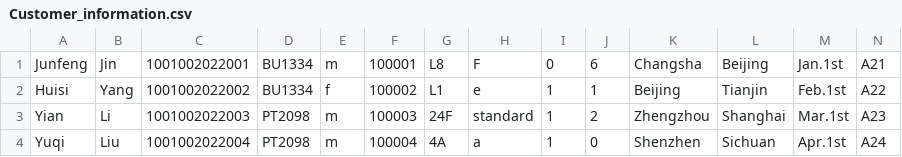
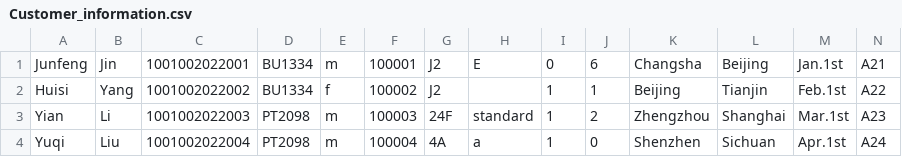
Before and after one commit to youyang-617/javafx_flight_check_in, a CSV file: src/main/resources/com/example/demo1/Customer_information.csv, drawn as a sheet.

```diff
--- a/src/main/resources/com/example/demo1/Customer_information.csv
+++ b/src/main/resources/com/example/demo1/Customer_information.csv
@@ -1,3 +1,3 @@
-Junfeng,Jin,1001002022001,BU1334,m,100001,L8,F,0,6,Changsha,Beijing,Jan.1st,A21
-Huisi,Yang,1001002022002,BU1334,f,100002,L1,e,1,1,Beijing,Tianjin,Feb.1st,A22
+Junfeng,Jin,1001002022001,BU1334,m,100001,J2,E,0,6,Changsha,Beijing,Jan.1st,A21
+Huisi,Yang,1001002022002,BU1334,f,100002,J2, ,1,1,Beijing,Tianjin,Feb.1st,A22
 Yian,Li,1001002022003,PT2098,m,100003,24F,standard,1,2,Zhengzhou,Shanghai,Mar.1st,A23
```
Also changed, not shown: temp.csv, 9 other files.
